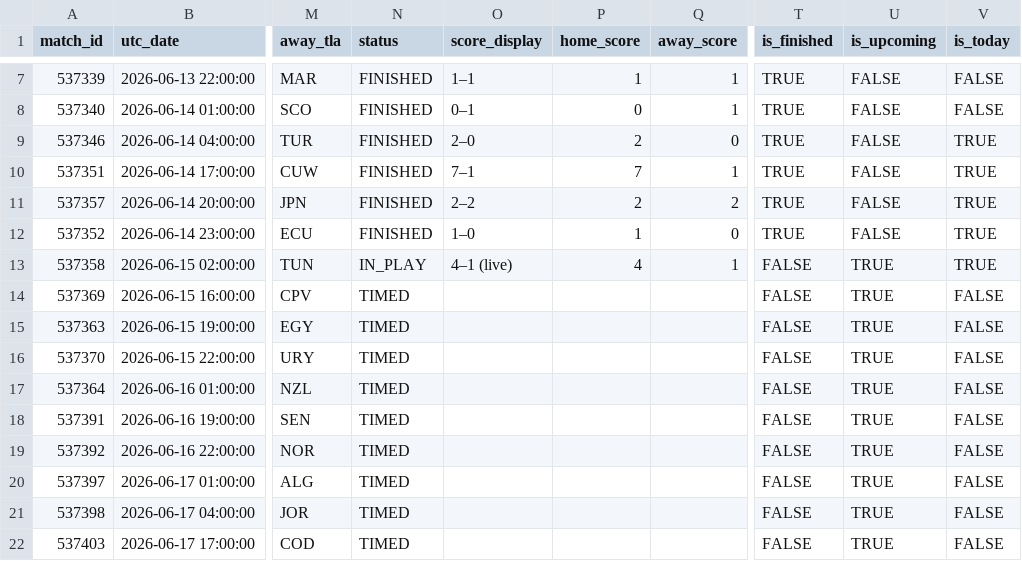
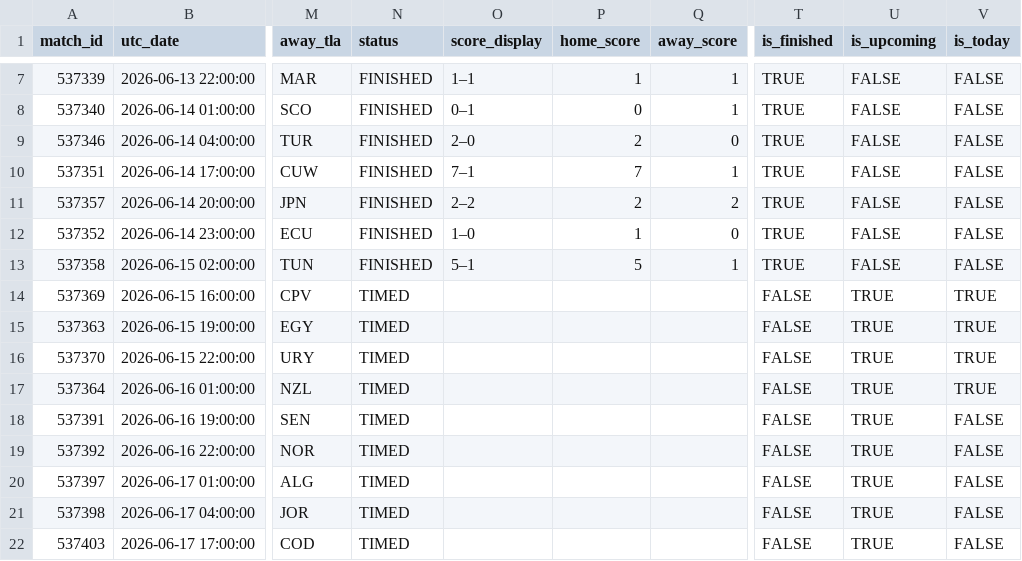
Before and after one commit to smach/worldcup26, a CSV file: data/chat_data.csv, drawn as a sheet; only a part is shown, gaps mark what is left out; the diff names each change by its address in the sheet, - before the commit and + after, or states it on an @@ line.

```diff
--- a/data/chat_data.csv
+++ b/data/chat_data.csv
-V9:V13 (is_today): TRUE
+V9:V13 (is_today): FALSE
-N13 (status): IN_PLAY
+N13 (status): FINISHED
-O13 (score_display): 4–1 (live)
+O13 (score_display): 5–1
-P13 (home_score): 4
+P13 (home_score): 5
-T13 (is_finished): FALSE
+T13 (is_finished): TRUE
-U13 (is_upcoming): TRUE
+U13 (is_upcoming): FALSE
-V14:V17 (is_today): FALSE
+V14:V17 (is_today): TRUE
```
Also changed, not shown: 6 other files.
